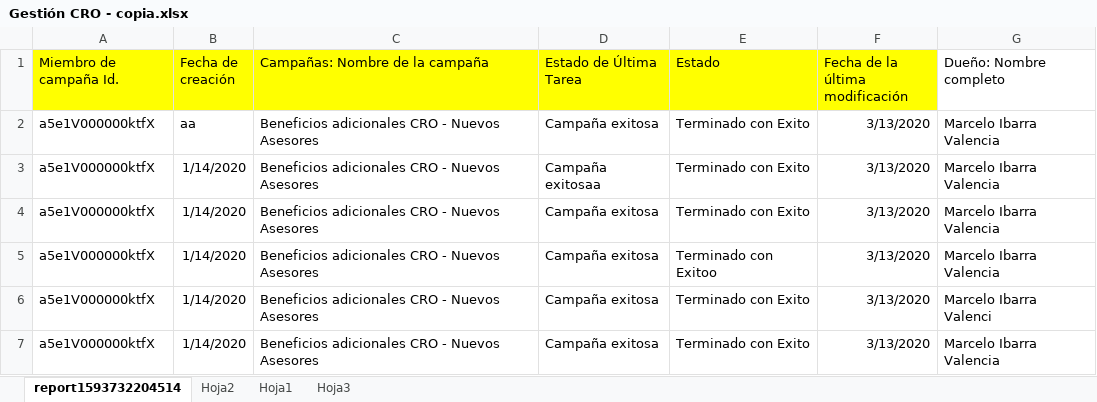
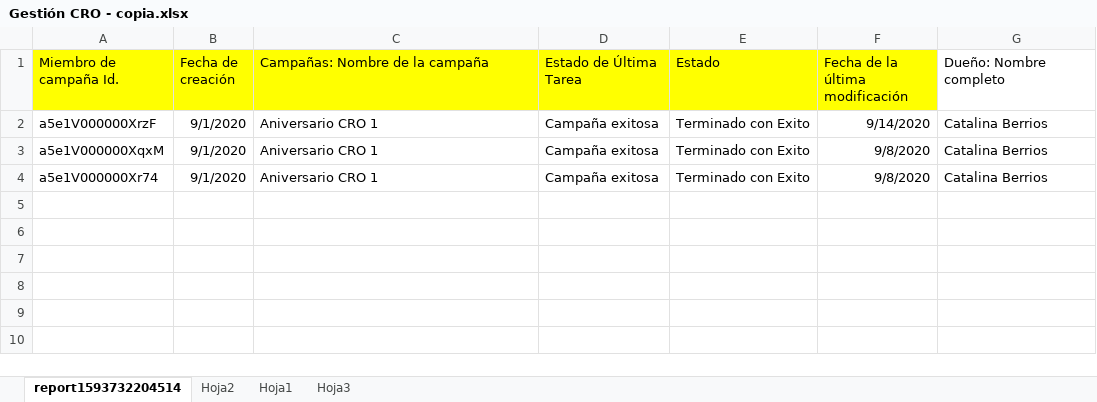
Before and after one commit to ramoscj/convertidos_xlsx, an Excel workbook: test_xls/Gestión CRO - copia.xlsx, sheet report1593732204514, drawn as a sheet; values as stored, in another font and other column widths than the file's, no borders; removed rows and columns are numbered as before the commit, all else as after; the diff names each change by its address in the sheet, - before the commit and + after, or states it on an @@ line.

```diff
--- a/test_xls/Gestión CRO - copia.xlsx (sheet report1593732204514)
+++ b/test_xls/Gestión CRO - copia.xlsx (sheet report1593732204514)
-row 2: a5e1V000000ktfX | aa | Beneficios adicionales CRO - Nuevos Asesores | Campaña exitosa | Terminado con Exito | 3/13/2020 | Marcelo Ibarra Valencia
-row 3: a5e1V000000ktfX | 1/14/2020 | Beneficios adicionales CRO - Nuevos Asesores | Campaña exitosaa | Terminado con Exito | 3/13/2020 | Marcelo Ibarra Valencia
-A2 (Miembro de campaña Id.): a5e1V000000ktfX
+A2 (Miembro de campaña Id.): a5e1V000000XrzF
-B2 (Fecha de creación): 1/14/2020
+B2 (Fecha de creación): 9/1/2020
-C2 (Campañas: Nombre de la campaña): Beneficios adicionales CRO - Nuevos Asesores
+C2 (Campañas: Nombre de la campaña): Aniversario CRO 1
-F2 (Fecha de la última modificación): 3/13/2020
+F2 (Fecha de la última modificación): 9/14/2020
-G2 (Dueño: Nombre completo): Marcelo Ibarra Valencia
+G2 (Dueño: Nombre completo): Catalina Berrios
-row 5: a5e1V000000ktfX | 1/14/2020 | Beneficios adicionales CRO - Nuevos Asesores | Campaña exitosa | Terminado con Exitoo | 3/13/2020 | Marcelo Ibarra Valencia
-A3 (Miembro de campaña Id.): a5e1V000000ktfX
+A3 (Miembro de campaña Id.): a5e1V000000XqxM
-B3:B4 (Fecha de creación): 1/14/2020
+B3:B4 (Fecha de creación): 9/1/2020
-C3:C4 (Campañas: Nombre de la campaña): Beneficios adicionales CRO - Nuevos Asesores
+C3:C4 (Campañas: Nombre de la campaña): Aniversario CRO 1
-F3:F4 (Fecha de la última modificación): 3/13/2020
+F3:F4 (Fecha de la última modificación): 9/8/2020
-G3 (Dueño: Nombre completo): Marcelo Ibarra Valenci
+G3 (Dueño: Nombre completo): Catalina Berrios
-A4 (Miembro de campaña Id.): a5e1V000000ktfX
+A4 (Miembro de campaña Id.): a5e1V000000Xr74
-G4 (Dueño: Nombre completo): Marcelo Ibarra Valencia
+G4 (Dueño: Nombre completo): Catalina Berrios
```
Also changed, not shown: 43 other files.
